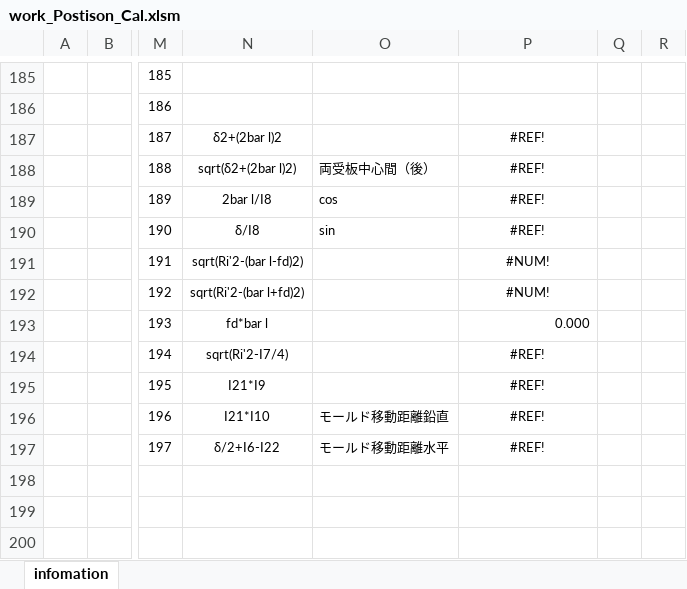
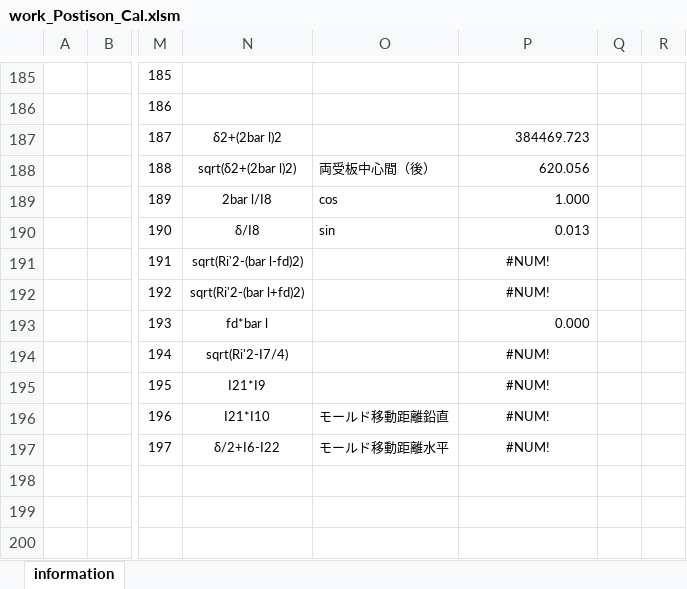
Before and after one commit to mojimould/mould_moji, an Excel workbook: Created_Python_Scripts/work_Postison_Cal.xlsm, sheet information, drawn as a sheet; only a part is shown, gaps mark what is left out; values as stored, in another font and other column widths than the file's, no borders; charts and pictures and conditional formats not drawn; the diff covers the shown part only; the diff names each change by its address in the sheet, - before the commit and + after, or states it on an @@ line.

```diff
--- a/Created_Python_Scripts/work_Postison_Cal.xlsm (sheet information)
+++ b/Created_Python_Scripts/work_Postison_Cal.xlsm (sheet information)
-sheet tab: infomation
+sheet tab: information
-P187: #REF!
+P187: 384469.723
-P187:P190 alignment: center
+P187:P190 alignment: right
-P188: #REF!
+P188: 620.056
-P189: #REF!
+P189: 1.000
-P190: #REF!
+P190: 0.013
-P194:P197: #REF!
+P194:P197: #NUM!
```
Also changed, not shown: 32 edited cells elsewhere in this sheet.
